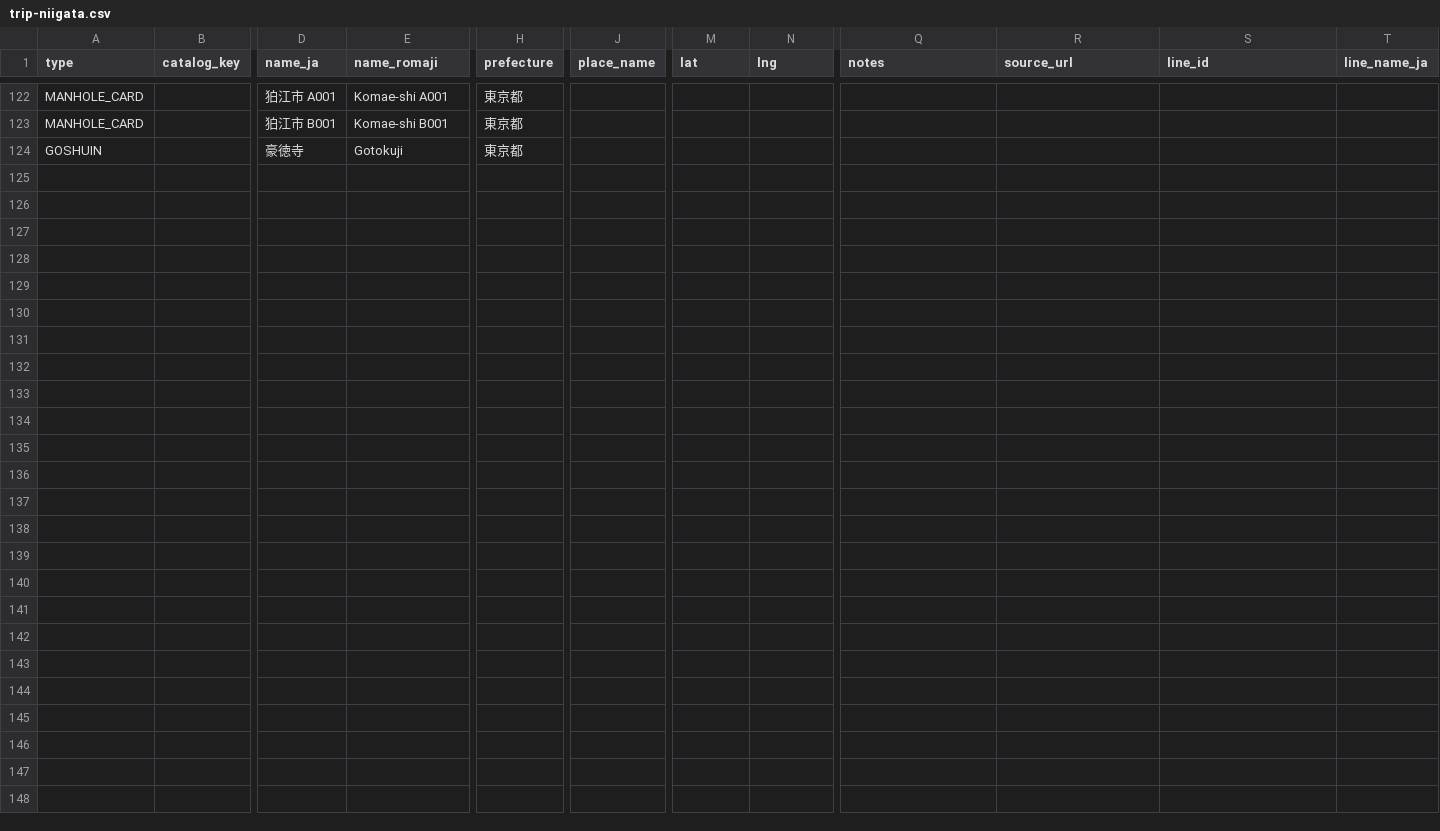
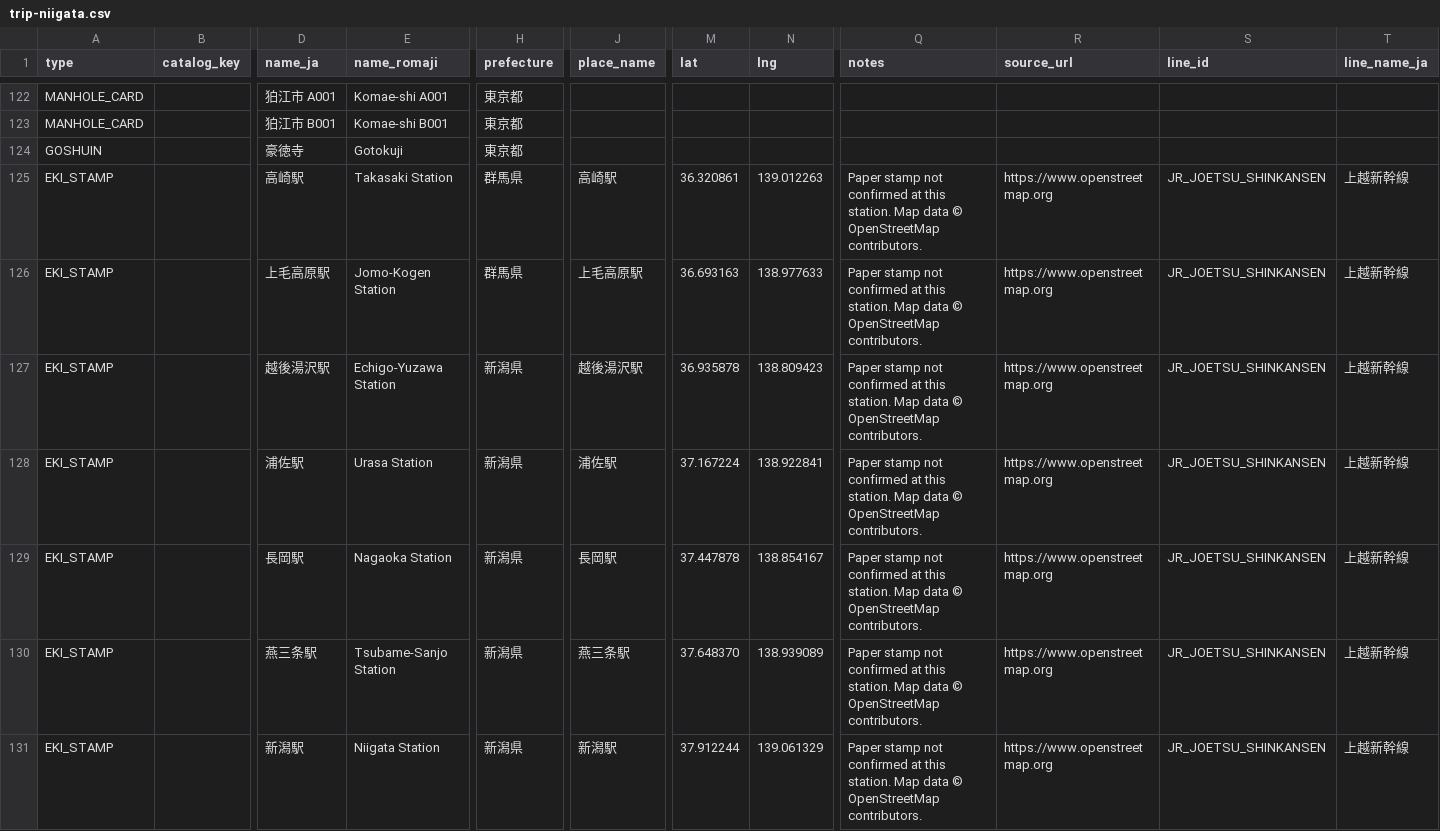
Before and after one commit to thisisartman/Meguri, a CSV file: app/src/main/assets/catalogue/trip-niigata.csv, drawn as a sheet; only a part is shown, gaps mark what is left out; rows hold the shown columns only; the diff names each change by its address in the sheet, - before the commit and + after, or states it on an @@ line.

Commit message:
Phase 4a: route trips. Trip screen (stations or a Google Maps link), offline rail graph with the Joetsu Shinkansen, Get off per station, Start trip with get-off-next, Already went, share as text
Device: legion

```diff
--- a/app/src/main/assets/catalogue/trip-niigata.csv
+++ b/app/src/main/assets/catalogue/trip-niigata.csv
+row 125: EKI_STAMP |  | 高崎駅 | Takasaki Station | 群馬県 | 高崎駅 | 36.320861 | 139.012263 | Paper stamp not confirmed at this station. Map data © OpenStreetMap contributors. | https://www.openstreetmap.org | JR_JOETSU_SHINKANSEN | 上越新幹線
+row 126: EKI_STAMP |  | 上毛高原駅 | Jomo-Kogen Station | 群馬県 | 上毛高原駅 | 36.693163 | 138.977633 | Paper stamp not confirmed at this station. Map data © OpenStreetMap contributors. | https://www.openstreetmap.org | JR_JOETSU_SHINKANSEN | 上越新幹線
+row 127: EKI_STAMP |  | 越後湯沢駅 | Echigo-Yuzawa Station | 新潟県 | 越後湯沢駅 | 36.935878 | 138.809423 | Paper stamp not confirmed at this station. Map data © OpenStreetMap contributors. | https://www.openstreetmap.org | JR_JOETSU_SHINKANSEN | 上越新幹線
+row 128: EKI_STAMP |  | 浦佐駅 | Urasa Station | 新潟県 | 浦佐駅 | 37.167224 | 138.922841 | Paper stamp not confirmed at this station. Map data © OpenStreetMap contributors. | https://www.openstreetmap.org | JR_JOETSU_SHINKANSEN | 上越新幹線
+row 129: EKI_STAMP |  | 長岡駅 | Nagaoka Station | 新潟県 | 長岡駅 | 37.447878 | 138.854167 | Paper stamp not confirmed at this station. Map data © OpenStreetMap contributors. | https://www.openstreetmap.org | JR_JOETSU_SHINKANSEN | 上越新幹線
+row 130: EKI_STAMP |  | 燕三条駅 | Tsubame-Sanjo Station | 新潟県 | 燕三条駅 | 37.648370 | 138.939089 | Paper stamp not confirmed at this station. Map data © OpenStreetMap contributors. | https://www.openstreetmap.org | JR_JOETSU_SHINKANSEN | 上越新幹線
+row 131: EKI_STAMP |  | 新潟駅 | Niigata Station | 新潟県 | 新潟駅 | 37.912244 | 139.061329 | Paper stamp not confirmed at this station. Map data © OpenStreetMap contributors. | https://www.openstreetmap.org | JR_JOETSU_SHINKANSEN | 上越新幹線
```
Also changed, not shown: 30 other files.
